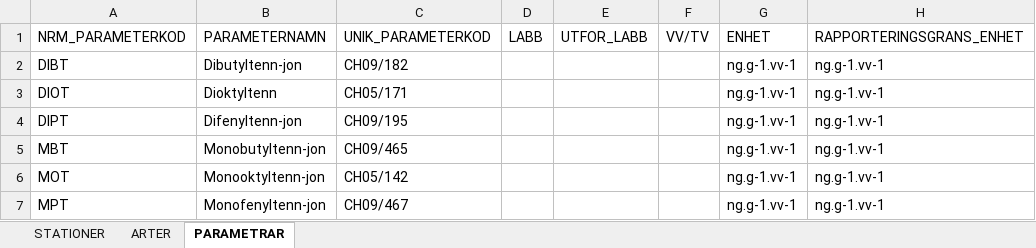
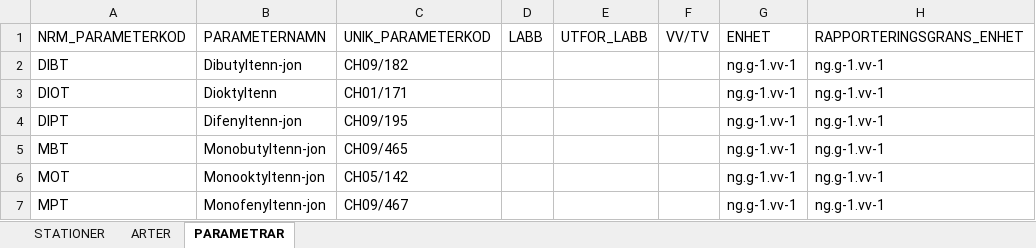
Before and after one commit to NRM-MOC/MoCiS2, an Excel workbook: inst/extdata/codelist.xlsx, sheet PARAMETRAR, drawn as a sheet; only a part is shown; values as stored, in another font and other column widths than the file's, no borders; the diff names each change by its address in the sheet, - before the commit and + after, or states it on an @@ line.

Commit message:
Changed parameterkod

```diff
--- a/inst/extdata/codelist.xlsx (sheet PARAMETRAR)
+++ b/inst/extdata/codelist.xlsx (sheet PARAMETRAR)
-C3 (UNIK_PARAMETERKOD): CH05/171
+C3 (UNIK_PARAMETERKOD): CH01/171
```
